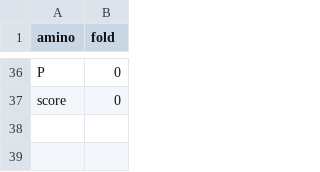
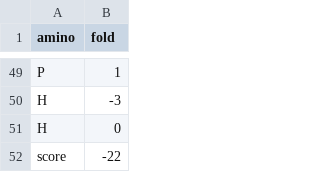
Before and after one commit to Fons97/Heuristiek, a CSV file: epiphany/output.csv, drawn as a sheet; only a part is shown, gaps mark what is left out; addresses are those after the commit; the diff covers the shown part only; the diff names each change by its address in the sheet, - before the commit and + after, or states it on an @@ line.

```diff
--- a/epiphany/output.csv
+++ b/epiphany/output.csv
-B49 (fold): 0
+B49 (fold): 1
+row 50: H | -3
+row 51: H | 0
-B52 (fold): 0
+B52 (fold): -22
```
Also changed, not shown: 21 added rows, 8 removed rows and 17 moved rows elsewhere in this file, 4 other files.
